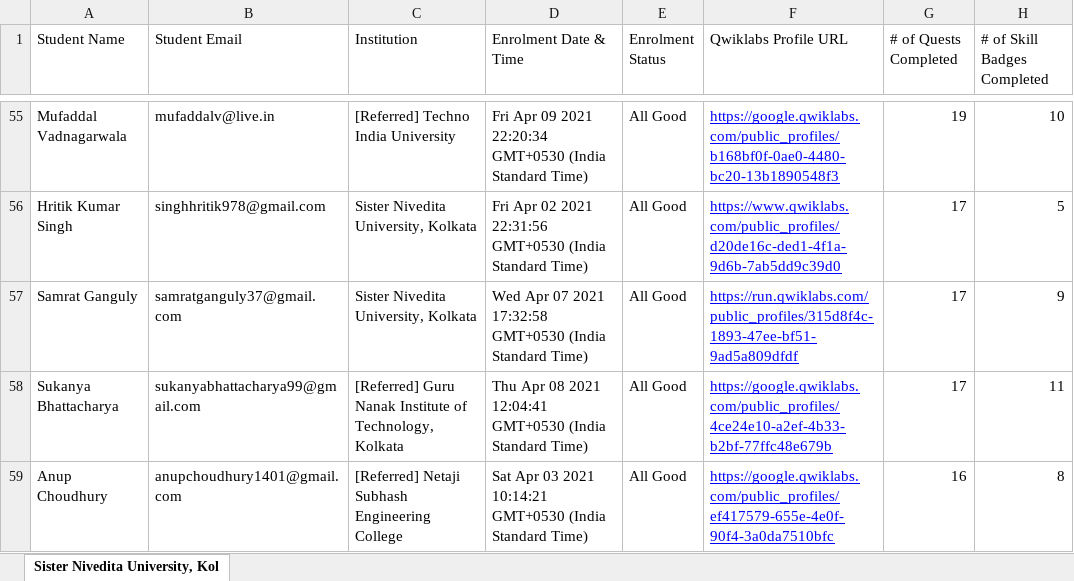
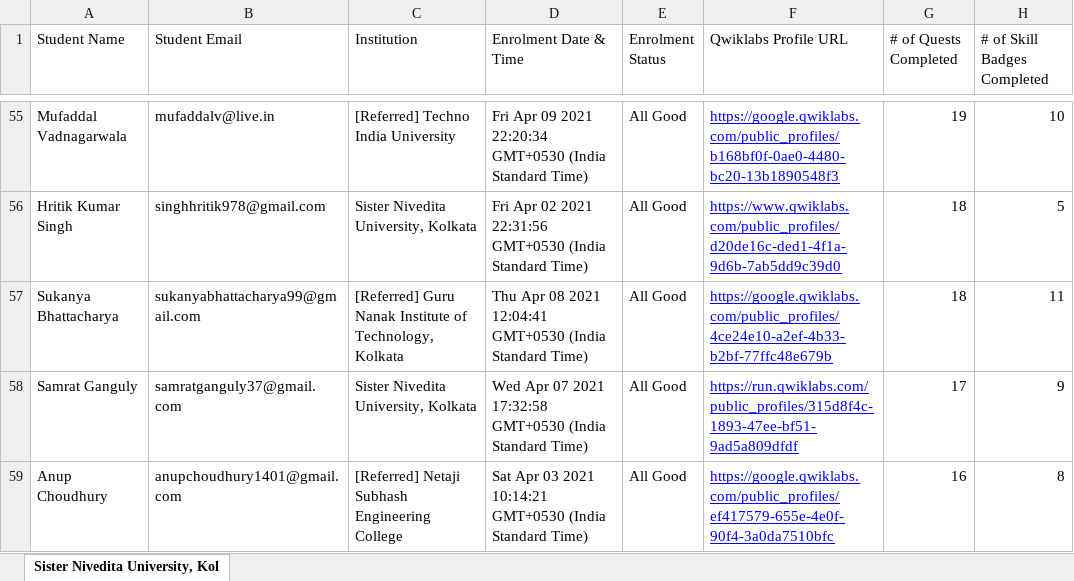
Before and after one commit to sagnikmitra/Qwiklabs-Progress-Generator-Streamlit, an Excel workbook: gc.xlsx, sheet Sister Nivedita University, Kol, drawn as a sheet; only a part is shown, gaps mark what is left out; values as stored, in another font and other column widths than the file's, no borders; charts and pictures not drawn; removed rows and columns are numbered as before the commit, all else as after; the diff covers the shown part only; the diff names each change by its address in the sheet, - before the commit and + after, or states it on an @@ line.

```diff
--- a/gc.xlsx (sheet Sister Nivedita University, Kol)
+++ b/gc.xlsx (sheet Sister Nivedita University, Kol)
-G56 (# of Quests Completed): 17
+G56 (# of Quests Completed): 18
+row 57: Sukanya Bhattacharya | sukanyabhattacharya99@gmail.com | [Referred] Guru Nanak Institute of Technology, Kolkata | Thu Apr 08 2021 12:04:41 GMT+0530 (India Standard Time) | All Good | https://google.qwiklabs.com/public_profiles/4ce24e10-a2ef-4b33-b2bf-77ffc48e679b | 18 | 11
-row 58: Sukanya Bhattacharya | sukanyabhattacharya99@gmail.com | [Referred] Guru Nanak Institute of Technology, Kolkata | Thu Apr 08 2021 12:04:41 GMT+0530 (India Standard Time) | All Good | https://google.qwiklabs.com/public_profiles/4ce24e10-a2ef-4b33-b2bf-77ffc48e679b | 17 | 11
```
Also changed, not shown: 20 added rows, 20 removed rows and 6 edited cells elsewhere in this sheet.
